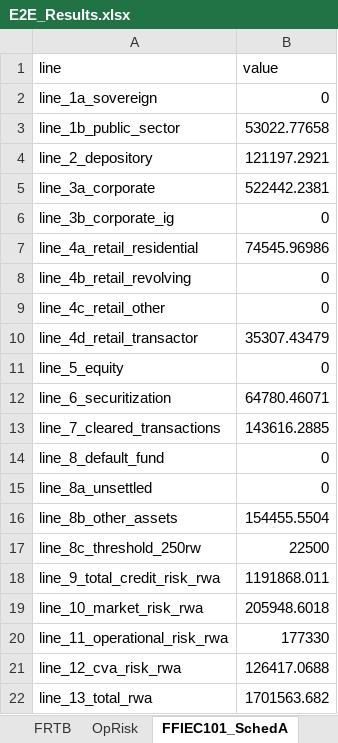
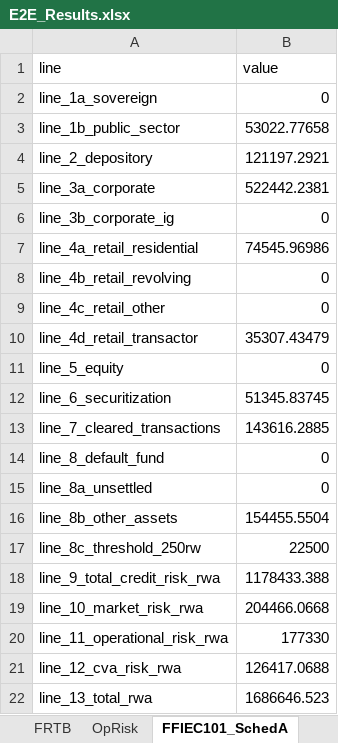
Before and after one commit to ankitjha67/BASEL-III-Endgame, an Excel workbook: output/reports/e2e/E2E_Results.xlsx, sheet FFIEC101_SchedA, drawn as a sheet; values as stored, in another font and other column widths than the file's, no borders; the diff names each change by its address in the sheet, - before the commit and + after, or states it on an @@ line.

```diff
--- a/output/reports/e2e/E2E_Results.xlsx (sheet FFIEC101_SchedA)
+++ b/output/reports/e2e/E2E_Results.xlsx (sheet FFIEC101_SchedA)
-B12 (value): 64780.46071
+B12 (value): 51345.83745
-B18 (value): 1191868.011
+B18 (value): 1178433.388
-B19 (value): 205948.6018
+B19 (value): 204466.0668
-B22 (value): 1701563.682
+B22 (value): 1686646.523
```
Also changed, not shown: sheet Output_Floor_WhatIf, sheet Jurisdictions_2027, sheet Jurisdictions_2030, sheet Securitization, sheet Checks, sheet FRTB, 4 more sheets, other sheet tabs, 7 other files.
